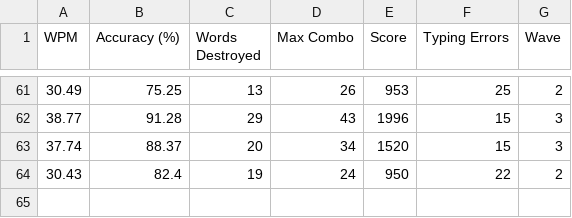
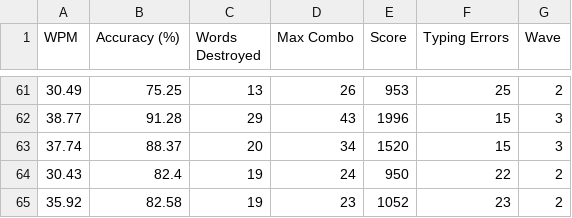
Before and after one commit to SKlv1ain/TypingBlast, a CSV file: results.csv, drawn as a sheet; only a part is shown, gaps mark what is left out.

```diff
--- a/results.csv
+++ b/results.csv
@@ -64 +64,2 @@ WPM,Accuracy (%),Words Destroyed,Max Combo,Score,Typing Errors,Wave
 30.43,82.4,19,24,950,22,2
+35.92,82.58,19,23,1052,23,2
```
Also changed, not shown: 1 other file.
